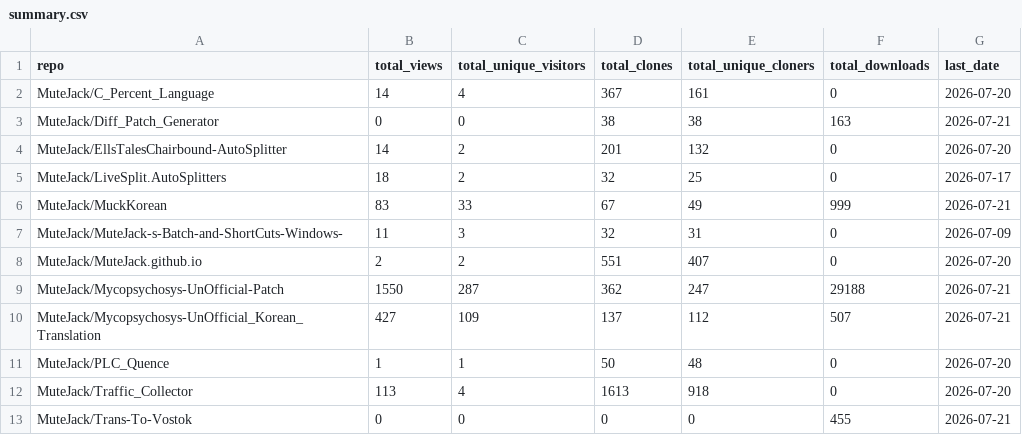
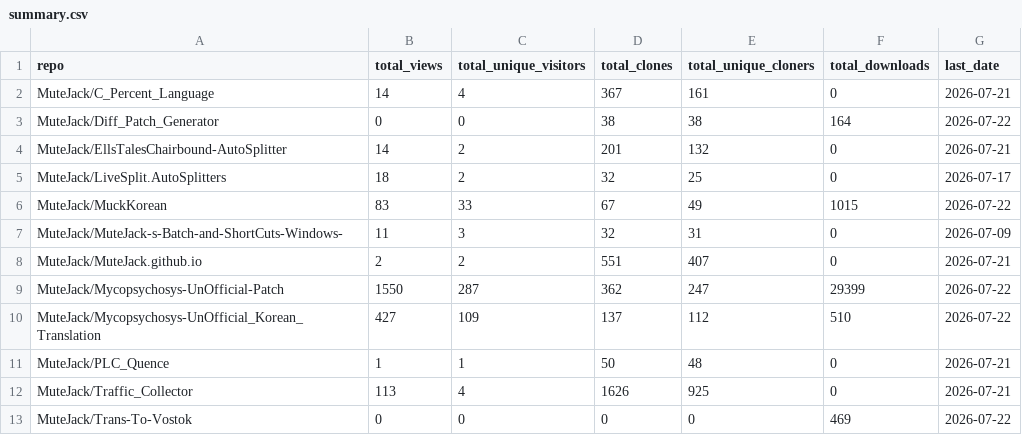
Before and after one commit to MuteJack/Traffic_Collector, a CSV file: stats/summary.csv, drawn as a sheet.

```diff
--- a/stats/summary.csv
+++ b/stats/summary.csv
@@ -1,13 +1,13 @@
 repo,total_views,total_unique_visitors,total_clones,total_unique_cloners,total_downloads,last_date
-MuteJack/C_Percent_Language,14,4,367,161,0,2026-07-20
-MuteJack/Diff_Patch_Generator,0,0,38,38,163,2026-07-21
-MuteJack/EllsTalesChairbound-AutoSplitter,14,2,201,132,0,2026-07-20
+MuteJack/C_Percent_Language,14,4,367,161,0,2026-07-21
+MuteJack/Diff_Patch_Generator,0,0,38,38,164,2026-07-22
+MuteJack/EllsTalesChairbound-AutoSplitter,14,2,201,132,0,2026-07-21
 MuteJack/LiveSplit.AutoSplitters,18,2,32,25,0,2026-07-17
-MuteJack/MuckKorean,83,33,67,49,999,2026-07-21
+MuteJack/MuckKorean,83,33,67,49,1015,2026-07-22
 MuteJack/MuteJack-s-Batch-and-ShortCuts-Windows-,11,3,32,31,0,2026-07-09
-MuteJack/MuteJack.github.io,2,2,551,407,0,2026-07-20
-MuteJack/Mycopsychosys-UnOfficial-Patch,1550,287,362,247,29188,2026-07-21
-MuteJack/Mycopsychosys-UnOfficial_Korean_Translation,427,109,137,112,507,2026-07-21
-MuteJack/PLC_Quence,1,1,50,48,0,2026-07-20
-MuteJack/Traffic_Collector,113,4,1613,918,0,2026-07-20
-MuteJack/Trans-To-Vostok,0,0,0,0,455,2026-07-21
+MuteJack/MuteJack.github.io,2,2,551,407,0,2026-07-21
+MuteJack/Mycopsychosys-UnOfficial-Patch,1550,287,362,247,29399,2026-07-22
+MuteJack/Mycopsychosys-UnOfficial_Korean_Translation,427,109,137,112,510,2026-07-22
+MuteJack/PLC_Quence,1,1,50,48,0,2026-07-21
+MuteJack/Traffic_Collector,113,4,1626,925,0,2026-07-21
+MuteJack/Trans-To-Vostok,0,0,0,0,469,2026-07-22
```
Also changed, not shown: stats/releases_daily.csv, stats/traffic_clones.csv, 5 other files.
